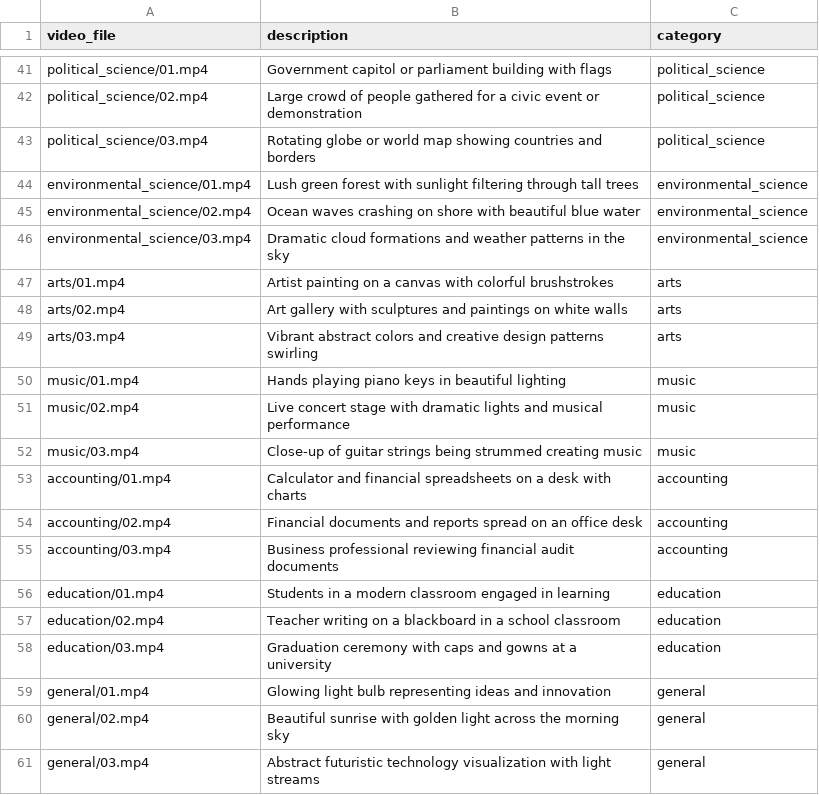
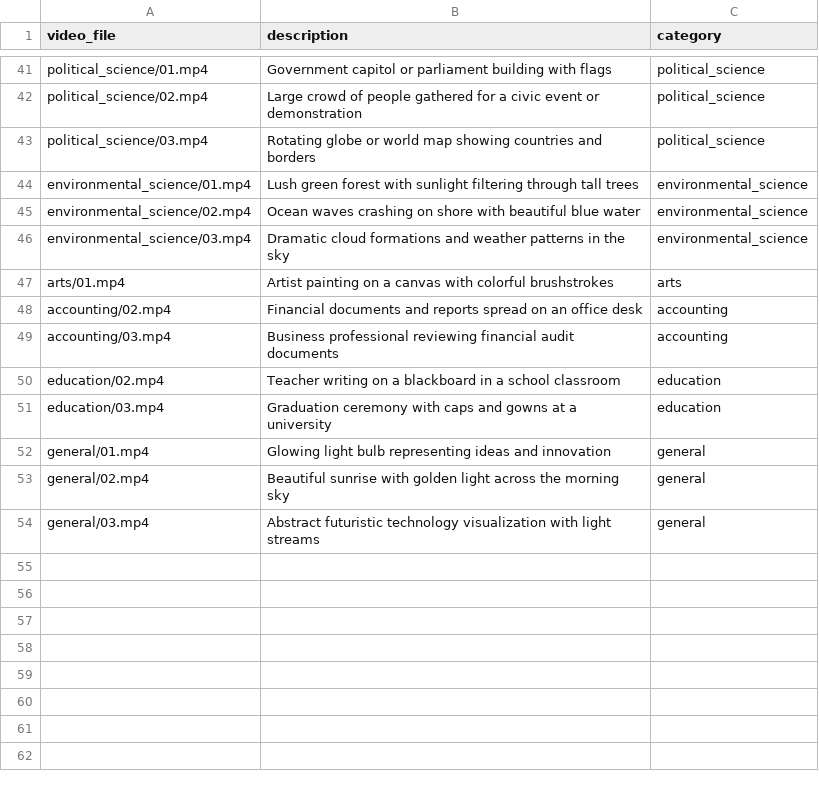
Before and after one commit to sakshi-kushwaha/verso-ai, a CSV file: backend/data/videos.csv, drawn as a sheet; only a part is shown, gaps mark what is left out; the diff names each change by its address in the sheet, - before the commit and + after, or states it on an @@ line.

```diff
--- a/backend/data/videos.csv
+++ b/backend/data/videos.csv
-row 48: arts/02.mp4 | Art gallery with sculptures and paintings on white walls | arts
-row 49: arts/03.mp4 | Vibrant abstract colors and creative design patterns swirling | arts
-row 50: music/01.mp4 | Hands playing piano keys in beautiful lighting | music
-row 51: music/02.mp4 | Live concert stage with dramatic lights and musical performance | music
-row 52: music/03.mp4 | Close-up of guitar strings being strummed creating music | music
-row 53: accounting/01.mp4 | Calculator and financial spreadsheets on a desk with charts | accounting
-row 56: education/01.mp4 | Students in a modern classroom engaged in learning | education
```
Also changed, not shown: 24 other files.
